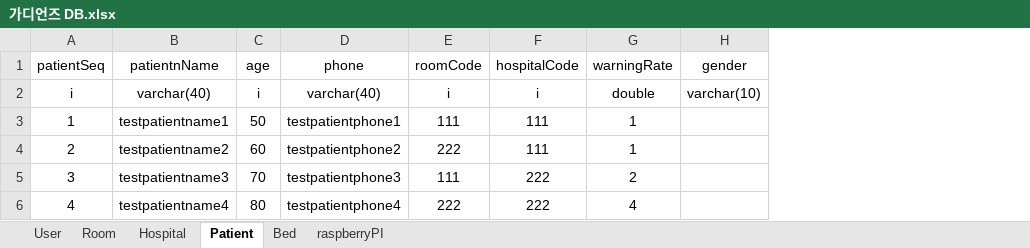
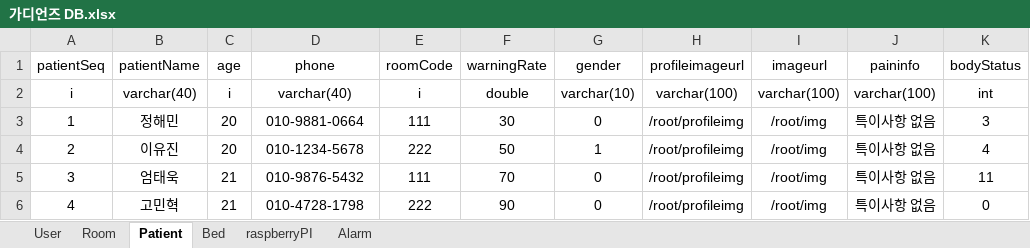
Before and after one commit to devhaemin/Guardians, an Excel workbook: Server/가디언즈 DB.xlsx, sheet Patient, drawn as a sheet; values as stored, in another font and other column widths than the file's, no borders; table styles not drawn; removed rows and columns are numbered as before the commit, all else as after; the diff names each change by its address in the sheet, - before the commit and + after, or states it on an @@ line.

```diff
--- a/Server/가디언즈 DB.xlsx (sheet Patient)
+++ b/Server/가디언즈 DB.xlsx (sheet Patient)
-sheet tab: Hospital
+sheet tab: Alarm
-column B (patientnName), rows 2-6: varchar(40) | testpatientname1 | testpatientname2 | testpatientname3 | testpatientname4
+column B (patientName), rows 2-6: varchar(40) | 정해민 | 이유진 | 엄태욱 | 고민혁
-column F (hospitalCode), rows 2-6: i | 111 | 111 | 222 | 222
+column H (profileimageurl), rows 2-6: varchar(100) | /root/profileimg | /root/profileimg | /root/profileimg | /root/profileimg
+column I (imageurl), rows 2-6: varchar(100) | /root/img | /root/img | /root/img | /root/img
+column J (paininfo), rows 2-6: varchar(100) | 특이사항 없음 | 특이사항 없음 | 특이사항 없음 | 특이사항 없음
+column K (bodyStatus), rows 2-6: int | 3 | 4 | 11 | 0
-C3 (age): 50
+C3 (age): 20
-D3 (phone): testpatientphone1
+D3 (phone): 010-9881-0664
-F3 (warningRate): 1
+F3 (warningRate): 30
-G3 (gender): (empty)
+G3 (gender): 0
-C4 (age): 60
+C4 (age): 20
-D4 (phone): testpatientphone2
+D4 (phone): 010-1234-5678
-F4 (warningRate): 1
+F4 (warningRate): 50
-G4 (gender): (empty)
+G4 (gender): 1
-C5 (age): 70
+C5 (age): 21
-D5 (phone): testpatientphone3
+D5 (phone): 010-9876-5432
-F5 (warningRate): 2
+F5 (warningRate): 70
-G5:G6 (gender): (empty)
+G5:G6 (gender): 0
-C6 (age): 80
+C6 (age): 21
-D6 (phone): testpatientphone4
+D6 (phone): 010-4728-1798
-F6 (warningRate): 4
+F6 (warningRate): 90
```
Also changed, not shown: sheet User, sheet Room, sheet Bed, 3 other files.
